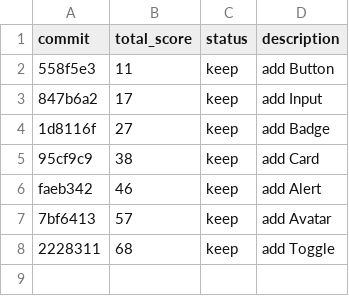
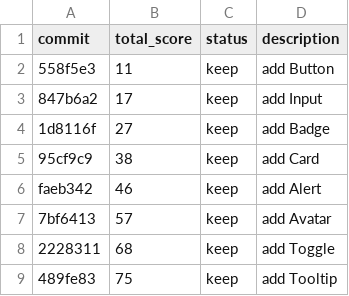
Before and after one commit to tanishqsh/auto-uikit, a TSV file: results.tsv, drawn as a sheet; the diff names each change by its address in the sheet, - before the commit and + after, or states it on an @@ line.

```diff
--- a/results.tsv
+++ b/results.tsv
+row 9: 489fe83 | 75 | keep | add Tooltip
```
Also changed, not shown: 1 other file.
